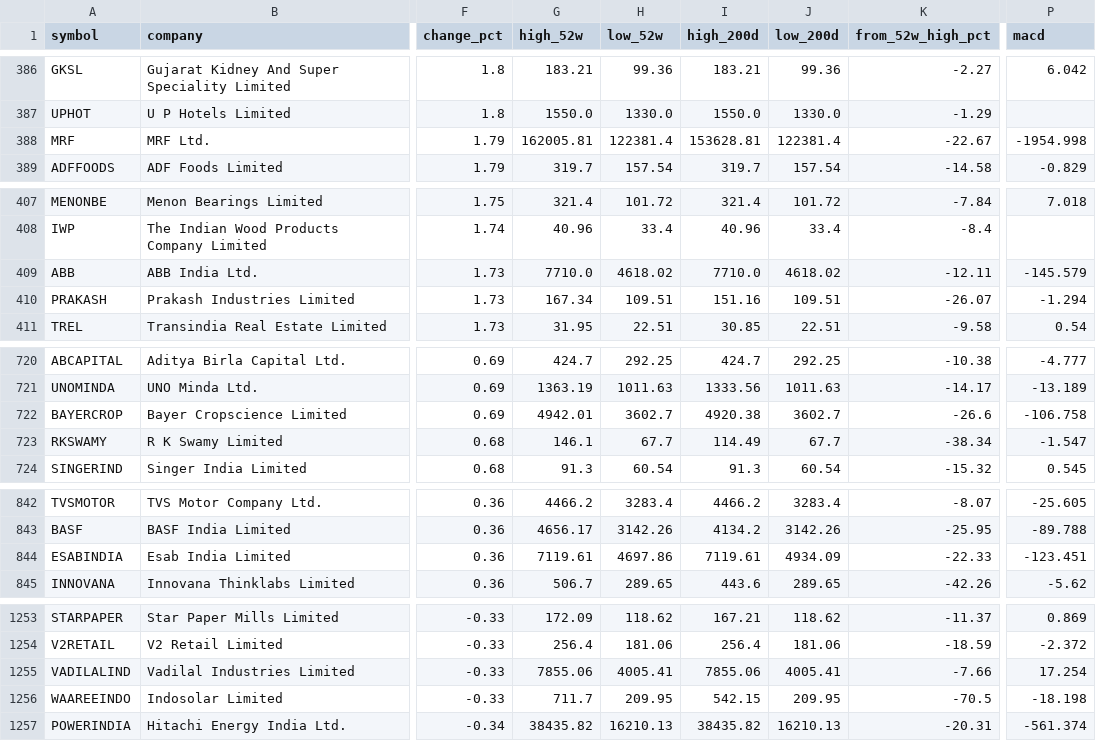
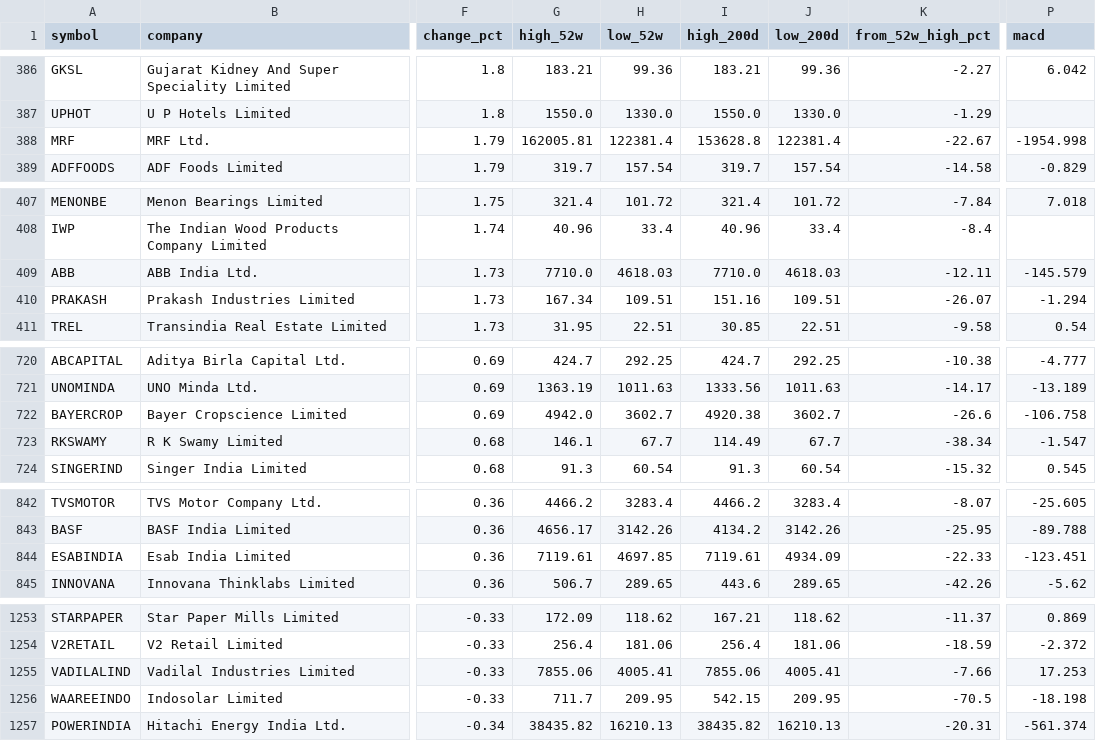
Before and after one commit to devrajai/ArthaSaar, a CSV file: data/brain-screener.csv, drawn as a sheet; only a part is shown, gaps mark what is left out; the diff names each change by its address in the sheet, - before the commit and + after, or states it on an @@ line.

```diff
--- a/data/brain-screener.csv
+++ b/data/brain-screener.csv
-I388 (high_200d): 153628.81
+I388 (high_200d): 153628.8
-H409 (low_52w): 4618.02
+H409 (low_52w): 4618.03
-J409 (low_200d): 4618.02
+J409 (low_200d): 4618.03
-G722 (high_52w): 4942.01
+G722 (high_52w): 4942.0
-H844 (low_52w): 4697.86
+H844 (low_52w): 4697.85
-P1255 (macd): 17.254
+P1255 (macd): 17.253
```
Also changed, not shown: 34 other files.
